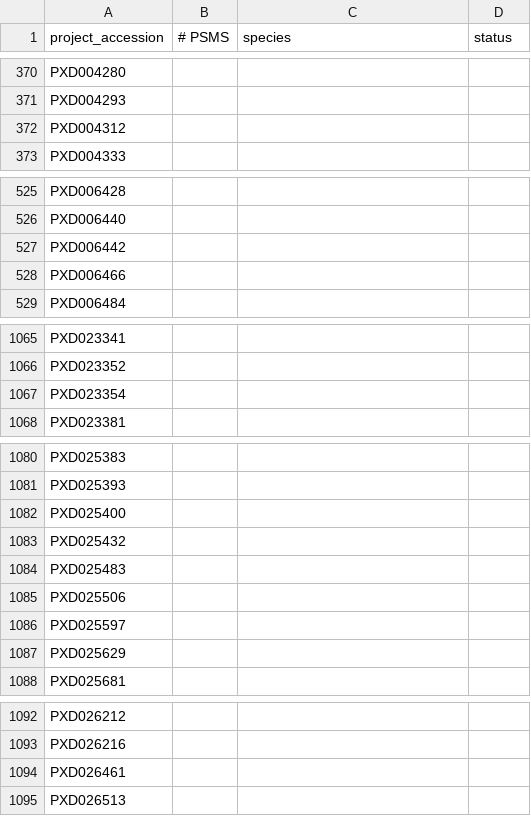
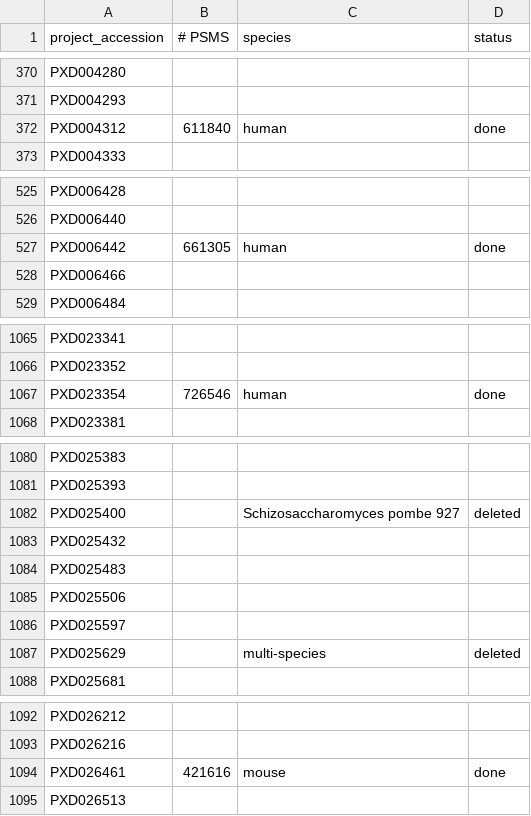
Before and after one commit to PRIDE-Archive/pride-molecule-indexer, a CSV file: data/public-submissions.csv, drawn as a sheet; only a part is shown, gaps mark what is left out; the diff covers the shown part only.

```diff
--- a/data/public-submissions.csv
+++ b/data/public-submissions.csv
@@ -371,3 +371,3 @@ PXD004280,,,
 PXD004293,,,
-PXD004312,,,
+PXD004312,611840,human,done
 PXD004333,,,
@@ -526,3 +526,3 @@ PXD006428,,,
 PXD006440,,,
-PXD006442,,,
+PXD006442,661305,human,done
 PXD006466,,,
@@ -1066,3 +1066,3 @@ PXD023341,,,
 PXD023352,,,
-PXD023354,,,
+PXD023354,726546,human,done
 PXD023381,,,
@@ -1081,3 +1081,3 @@ PXD025383,,,
 PXD025393,,,
-PXD025400,,,
+PXD025400,,Schizosaccharomyces pombe 927, deleted
 PXD025432,,,
@@ -1086,3 +1086,3 @@ PXD025506,,,
 PXD025597,,,
-PXD025629,,,
+PXD025629,,multi-species, deleted
 PXD025681,,,
@@ -1093,3 +1093,3 @@ PXD026212,,,
 PXD026216,,,
-PXD026461,,,
+PXD026461,421616,mouse,done
 PXD026513,,,
```
Also changed, not shown: 2 edited cells elsewhere in this file.
